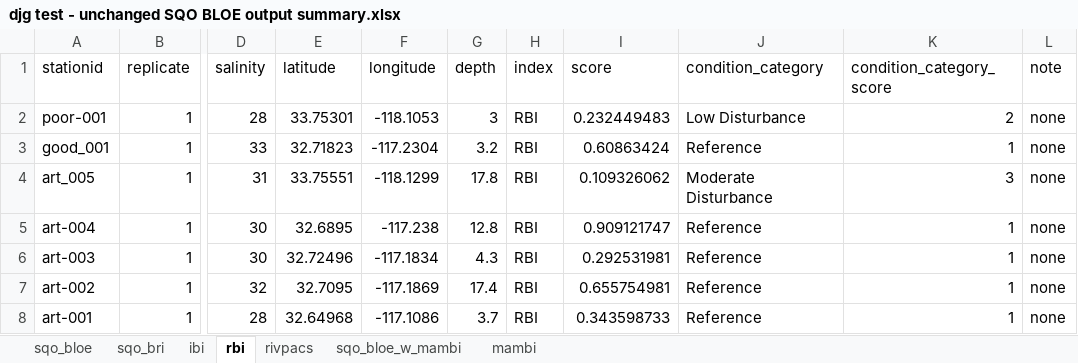
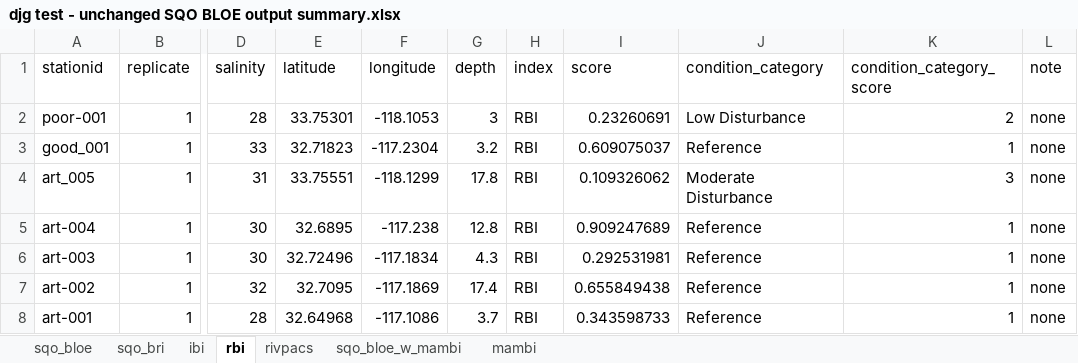
Before and after one commit to SCCWRP/SQOUnified, an Excel workbook: SQO dry run/djg test - unchanged SQO BLOE output summary.xlsx, sheet rbi, drawn as a sheet; only a part is shown, gaps mark what is left out; values as stored, in another font and other column widths than the file's, no borders; the diff names each change by its address in the sheet, - before the commit and + after, or states it on an @@ line.

Commit message:
Making sure the SQO BLOE Function is using the correct versions of thecomponent indices funcitons

```diff
--- a/SQO dry run/djg test - unchanged SQO BLOE output summary.xlsx (sheet rbi)
+++ b/SQO dry run/djg test - unchanged SQO BLOE output summary.xlsx (sheet rbi)
-I2 (score): 0.232449483
+I2 (score): 0.23260691
-I3 (score): 0.60863424
+I3 (score): 0.609075037
-I5 (score): 0.909121747
+I5 (score): 0.909247689
-I7 (score): 0.655754981
+I7 (score): 0.655849438
```
Also changed, not shown: SQO dry run/djg test SQO BLOE output summary.xlsx, 18 other files.
